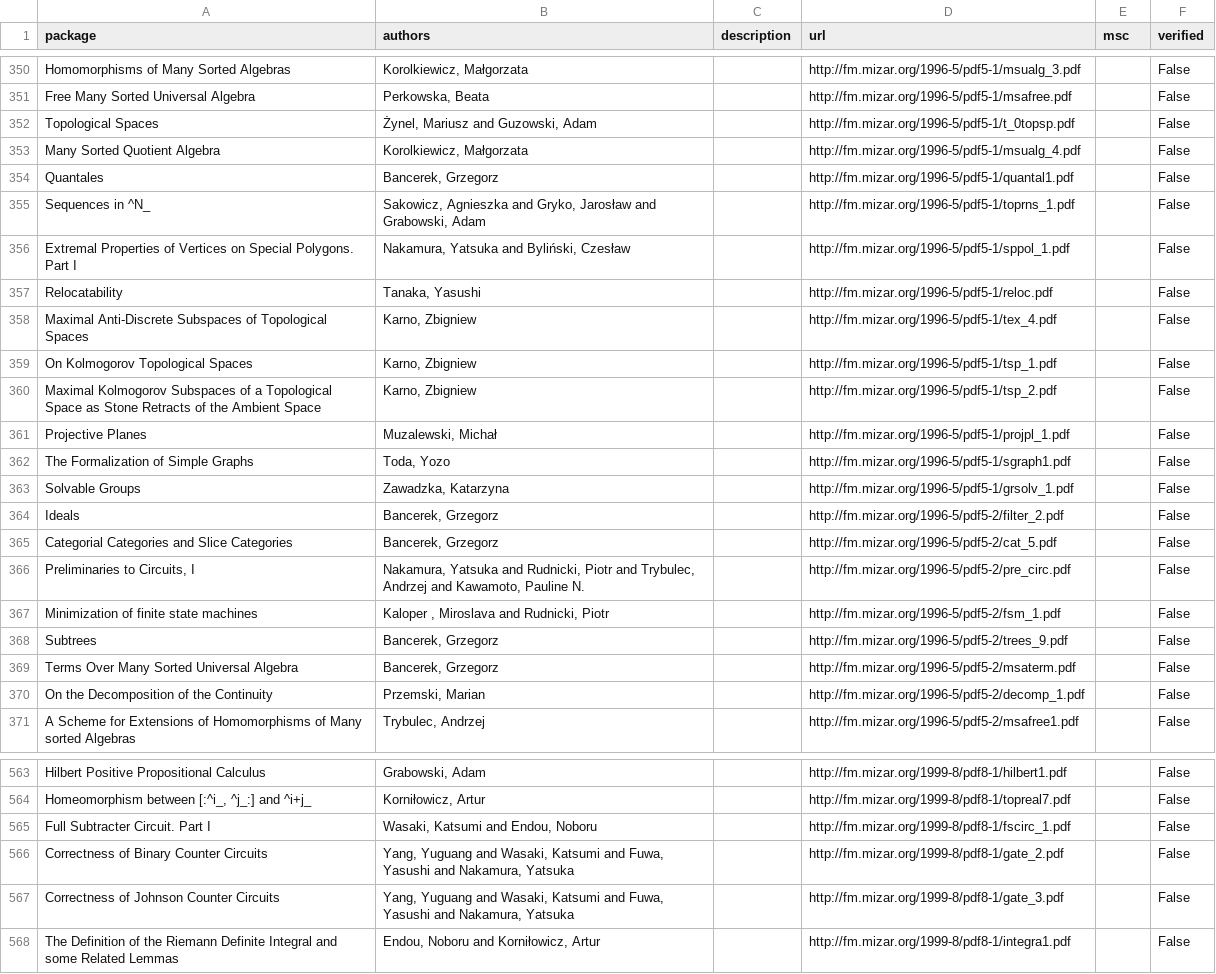
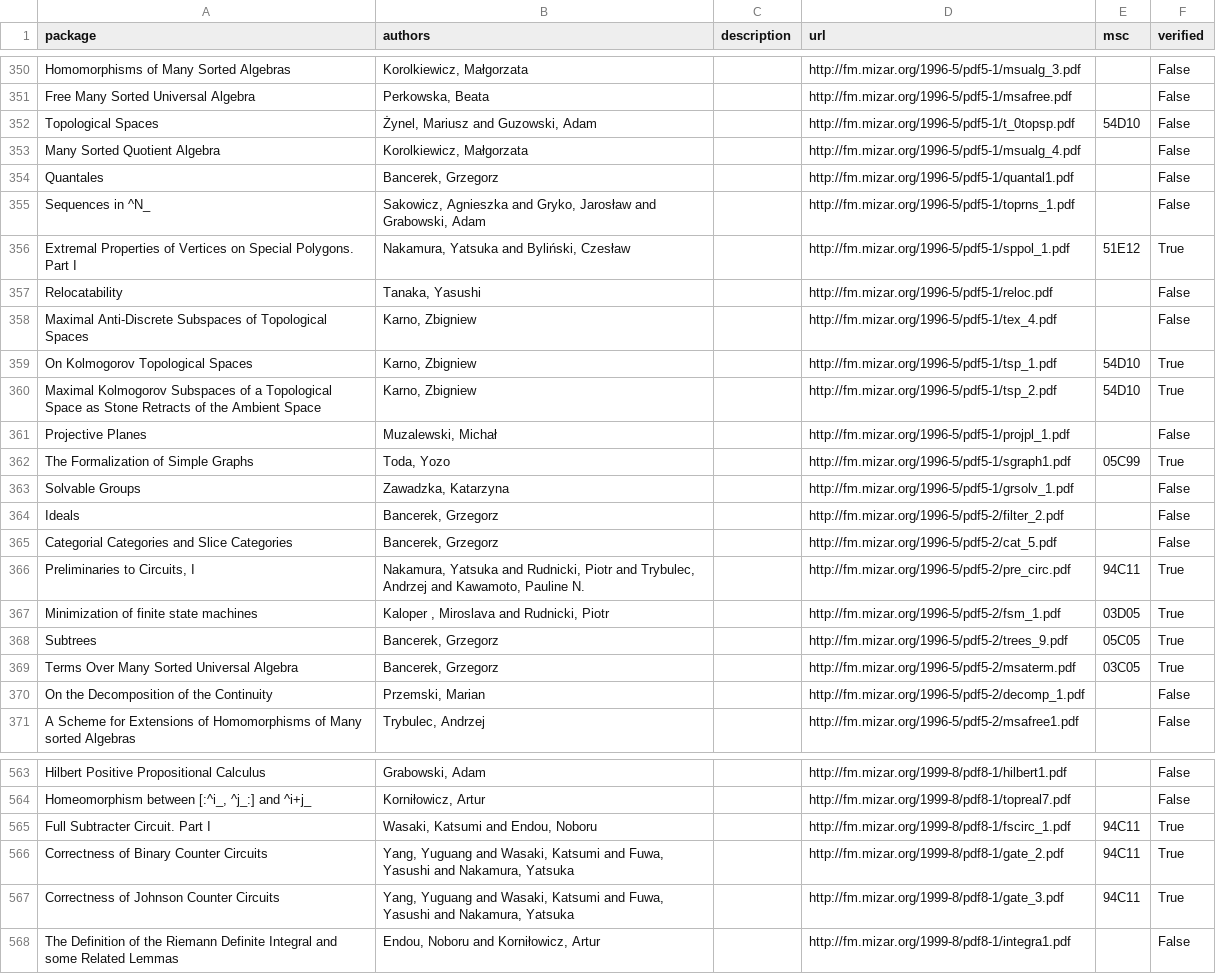
Before and after one commit to Hazelfire/thesis, a CSV file: itp_widget/src/library_data/mizar_library.csv, drawn as a sheet; only a part is shown, gaps mark what is left out; the diff covers the shown part only.

```diff
--- a/itp_widget/src/library_data/mizar_library.csv
+++ b/itp_widget/src/library_data/mizar_library.csv
@@ -351,3 +351,3 @@ Homomorphisms of Many Sorted Algebras,"Korolkiewicz, Małgorzata",,http://fm.miz
 Free Many Sorted Universal Algebra,"Perkowska, Beata",,http://fm.mizar.org/1996-5/pdf5-1/msafree.pdf,,False
-Topological Spaces,"Żynel, Mariusz and Guzowski, Adam",,http://fm.mizar.org/1996-5/pdf5-1/t_0topsp.pdf,,False
+Topological Spaces,"Żynel, Mariusz and Guzowski, Adam",,http://fm.mizar.org/1996-5/pdf5-1/t_0topsp.pdf,54D10,False
 Many Sorted Quotient Algebra,"Korolkiewicz, Małgorzata",,http://fm.mizar.org/1996-5/pdf5-1/msualg_4.pdf,,False
@@ -355,9 +355,9 @@ Quantales,"Bancerek, Grzegorz",,http://fm.mizar.org/1996-5/pdf5-1/quantal1.pdf,,
 Sequences in ^N_,"Sakowicz, Agnieszka and Gryko, Jarosław and Grabowski, Adam",,http://fm.mizar.org/1996-5/pdf5-1/toprns_1.pdf,,False
-Extremal Properties of Vertices on Special Polygons. Part I,"Nakamura, Yatsuka and Byliński, Czesław",,http://fm.mizar.org/1996-5/pdf5-1/sppol_1.pdf,,False
+Extremal Properties of Vertices on Special Polygons. Part I,"Nakamura, Yatsuka and Byliński, Czesław",,http://fm.mizar.org/1996-5/pdf5-1/sppol_1.pdf,51E12,True
 Relocatability,"Tanaka, Yasushi",,http://fm.mizar.org/1996-5/pdf5-1/reloc.pdf,,False
 Maximal Anti-Discrete Subspaces of Topological Spaces,"Karno, Zbigniew",,http://fm.mizar.org/1996-5/pdf5-1/tex_4.pdf,,False
-On Kolmogorov Topological Spaces,"Karno, Zbigniew",,http://fm.mizar.org/1996-5/pdf5-1/tsp_1.pdf,,False
-Maximal Kolmogorov Subspaces of a Topological Space as Stone Retracts of the Ambient Space,"Karno, Zbigniew",,http://fm.mizar.org/1996-5/pdf5-1/tsp_2.pdf,,False
+On Kolmogorov Topological Spaces,"Karno, Zbigniew",,http://fm.mizar.org/1996-5/pdf5-1/tsp_1.pdf,54D10,True
+Maximal Kolmogorov Subspaces of a Topological Space as Stone Retracts of the Ambient Space,"Karno, Zbigniew",,http://fm.mizar.org/1996-5/pdf5-1/tsp_2.pdf,54D10,True
 Projective Planes,"Muzalewski, Michał",,http://fm.mizar.org/1996-5/pdf5-1/projpl_1.pdf,,False
-The Formalization of Simple Graphs,"Toda, Yozo",,http://fm.mizar.org/1996-5/pdf5-1/sgraph1.pdf,,False
+The Formalization of Simple Graphs,"Toda, Yozo",,http://fm.mizar.org/1996-5/pdf5-1/sgraph1.pdf,05C99,True
 Solvable Groups,"Zawadzka, Katarzyna",,http://fm.mizar.org/1996-5/pdf5-1/grsolv_1.pdf,,False
@@ -365,6 +365,6 @@ Ideals,"Bancerek, Grzegorz",,http://fm.mizar.org/1996-5/pdf5-2/filter_2.pdf,,Fal
 Categorial Categories and Slice Categories,"Bancerek, Grzegorz",,http://fm.mizar.org/1996-5/pdf5-2/cat_5.pdf,,False
-"Preliminaries to Circuits, I","Nakamura, Yatsuka and Rudnicki, Piotr and Trybulec, Andrzej and Kawamoto, Pauline N.",,http://fm.mizar.org/1996-5/pdf5-2/pre_circ.pdf,,False
-Minimization of finite state machines,"Kaloper , Miroslava and Rudnicki, Piotr",,http://fm.mizar.org/1996-5/pdf5-2/fsm_1.pdf,,False
-Subtrees,"Bancerek, Grzegorz",,http://fm.mizar.org/1996-5/pdf5-2/trees_9.pdf,,False
-Terms Over Many Sorted Universal Algebra,"Bancerek, Grzegorz",,http://fm.mizar.org/1996-5/pdf5-2/msaterm.pdf,,False
+"Preliminaries to Circuits, I","Nakamura, Yatsuka and Rudnicki, Piotr and Trybulec, Andrzej and Kawamoto, Pauline N.",,http://fm.mizar.org/1996-5/pdf5-2/pre_circ.pdf,94C11,True
+Minimization of finite state machines,"Kaloper , Miroslava and Rudnicki, Piotr",,http://fm.mizar.org/1996-5/pdf5-2/fsm_1.pdf,03D05,True
+Subtrees,"Bancerek, Grzegorz",,http://fm.mizar.org/1996-5/pdf5-2/trees_9.pdf,05C05,True
+Terms Over Many Sorted Universal Algebra,"Bancerek, Grzegorz",,http://fm.mizar.org/1996-5/pdf5-2/msaterm.pdf,03C05,True
 On the Decomposition of the Continuity,"Przemski, Marian",,http://fm.mizar.org/1996-5/pdf5-2/decomp_1.pdf,,False
@@ -564,5 +564,5 @@ Hilbert Positive Propositional Calculus,"Grabowski, Adam",,http://fm.mizar.org/1
 "Homeomorphism between [:^i_, ^j_:] and ^i+j_","Korniłowicz, Artur",,http://fm.mizar.org/1999-8/pdf8-1/topreal7.pdf,,False
-Full Subtracter Circuit. Part I,"Wasaki, Katsumi and Endou, Noboru",,http://fm.mizar.org/1999-8/pdf8-1/fscirc_1.pdf,,False
-Correctness of Binary Counter Circuits,"Yang, Yuguang and Wasaki, Katsumi and Fuwa, Yasushi and Nakamura, Yatsuka",,http://fm.mizar.org/1999-8/pdf8-1/gate_2.pdf,,False
-Correctness of Johnson Counter Circuits,"Yang, Yuguang and Wasaki, Katsumi and Fuwa, Yasushi and Nakamura, Yatsuka",,http://fm.mizar.org/1999-8/pdf8-1/gate_3.pdf,,False
+Full Subtracter Circuit. Part I,"Wasaki, Katsumi and Endou, Noboru",,http://fm.mizar.org/1999-8/pdf8-1/fscirc_1.pdf,94C11,True
+Correctness of Binary Counter Circuits,"Yang, Yuguang and Wasaki, Katsumi and Fuwa, Yasushi and Nakamura, Yatsuka",,http://fm.mizar.org/1999-8/pdf8-1/gate_2.pdf,94C11,True
+Correctness of Johnson Counter Circuits,"Yang, Yuguang and Wasaki, Katsumi and Fuwa, Yasushi and Nakamura, Yatsuka",,http://fm.mizar.org/1999-8/pdf8-1/gate_3.pdf,94C11,True
 The Definition of the Riemann Definite Integral and some Related Lemmas,"Endou, Noboru and Korniłowicz, Artur",,http://fm.mizar.org/1999-8/pdf8-1/integra1.pdf,,False
```
Also changed, not shown: 61 edited cells elsewhere in this file, itp_widget/src/library_data/coq_library.csv, 8 other files.
